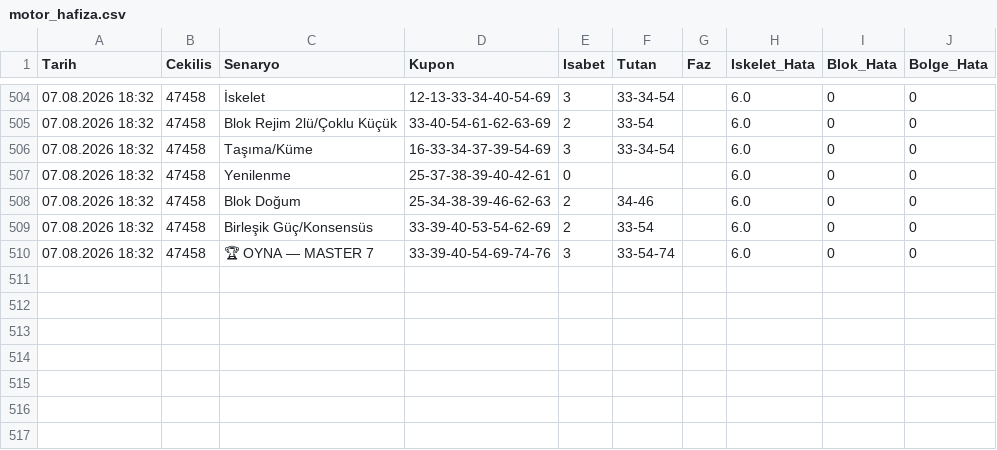
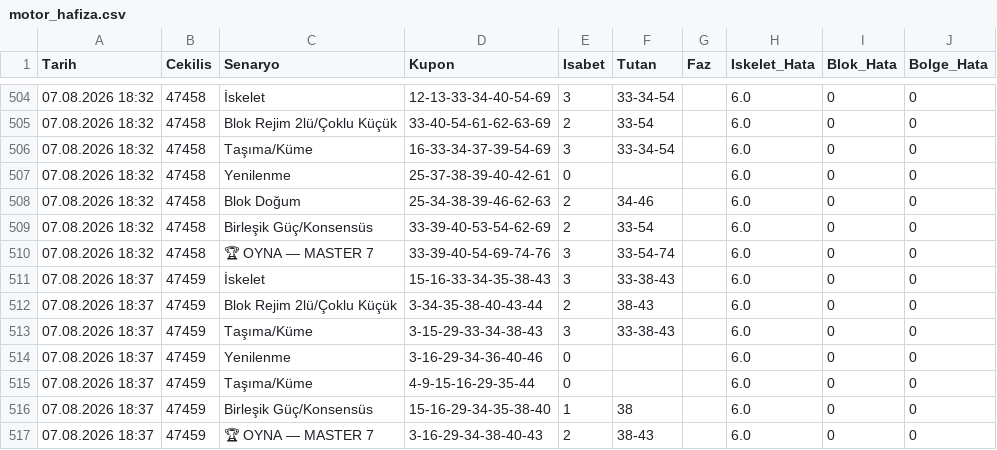
Before and after one commit to gozlekakif-alt/hizli-on-analiz-motoru, a CSV file: motor_hafiza.csv, drawn as a sheet; only a part is shown, gaps mark what is left out; the diff names each change by its address in the sheet, - before the commit and + after, or states it on an @@ line.

Commit message:
V17 motor hafızası güncellendi

```diff
--- a/motor_hafiza.csv
+++ b/motor_hafiza.csv
+row 511: 07.08.2026 18:37 | 47459 | İskelet | 15-16-33-34-35-38-43 | 3 | 33-38-43 |  | 6.0 | 0 | 0
+row 512: 07.08.2026 18:37 | 47459 | Blok Rejim 2lü/Çoklu Küçük | 3-34-35-38-40-43-44 | 2 | 38-43 |  | 6.0 | 0 | 0
+row 513: 07.08.2026 18:37 | 47459 | Taşıma/Küme | 3-15-29-33-34-38-43 | 3 | 33-38-43 |  | 6.0 | 0 | 0
+row 514: 07.08.2026 18:37 | 47459 | Yenilenme | 3-16-29-34-36-40-46 | 0 |  |  | 6.0 | 0 | 0
+row 515: 07.08.2026 18:37 | 47459 | Taşıma/Küme | 4-9-15-16-29-35-44 | 0 |  |  | 6.0 | 0 | 0
+row 516: 07.08.2026 18:37 | 47459 | Birleşik Güç/Konsensüs | 15-16-29-34-35-38-40 | 1 | 38 |  | 6.0 | 0 | 0
+row 517: 07.08.2026 18:37 | 47459 | 🏆 OYNA — MASTER 7 | 3-16-29-34-38-40-43 | 2 | 38-43 |  | 6.0 | 0 | 0
```
